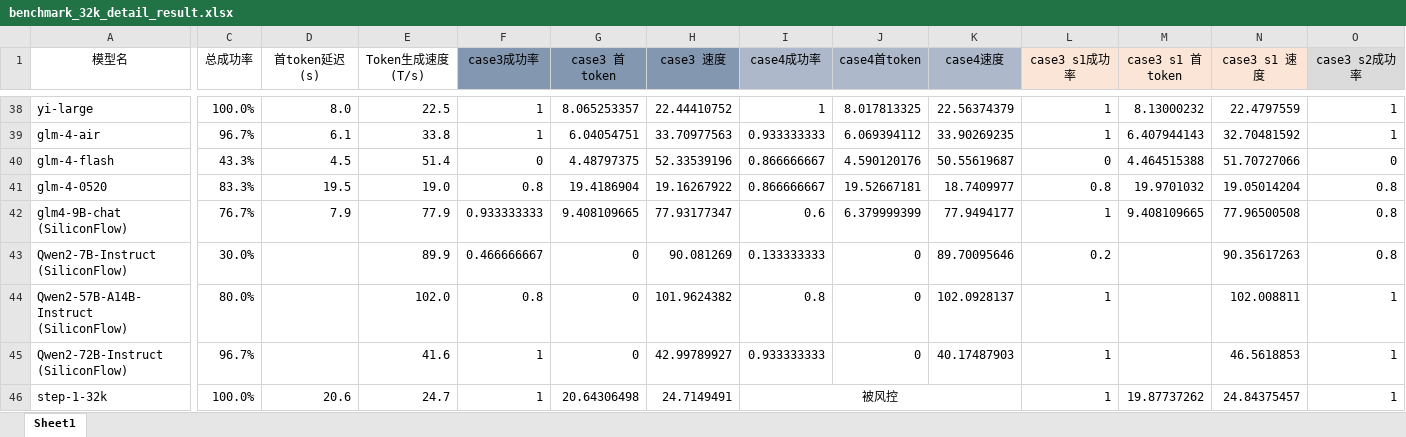
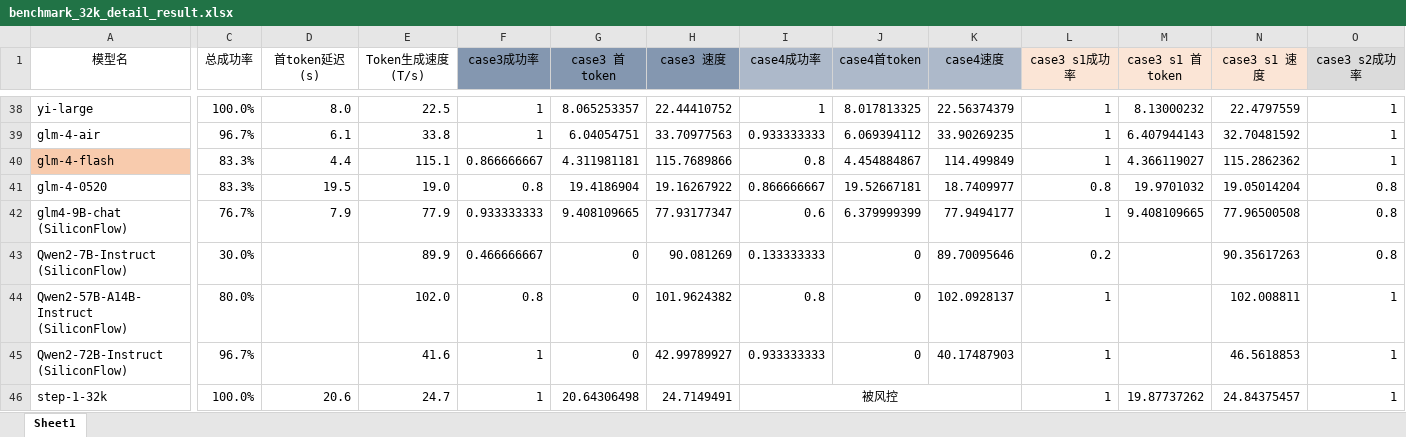
Before and after one commit to SomeoneKong/llm_long_context_bench202405, an Excel workbook: 32k_v1_data/benchmark_32k_detail_result.xlsx, sheet Sheet1, drawn as a sheet; only a part is shown, gaps mark what is left out; values as stored, in another font and other column widths than the file's, no borders; conditional formats not drawn; the diff covers the shown part only; the diff names each change by its address in the sheet, - before the commit and + after, or states it on an @@ line.

Commit message:
update data, v1.11

```diff
--- a/32k_v1_data/benchmark_32k_detail_result.xlsx (sheet Sheet1)
+++ b/32k_v1_data/benchmark_32k_detail_result.xlsx (sheet Sheet1)
-A40 fill: none
+A40 fill: #F8CBAD
-C40 (总成功率): 43.3%
+C40 (总成功率): 83.3%
-D40 (首token延迟(s)): 4.5
+D40 (首token延迟(s)): 4.4
-E40 (Token生成速度(T/s)): 51.4
+E40 (Token生成速度(T/s)): 115.1
-F40 (case3成功率): 0
+F40 (case3成功率): 0.866666667
-G40 (case3 首token): 4.48797375
+G40 (case3 首token): 4.311981181
-H40 (case3 速度): 52.33539196
+H40 (case3 速度): 115.7689866
-I40 (case4成功率): 0.866666667
+I40 (case4成功率): 0.8
-J40 (case4首token): 4.590120176
+J40 (case4首token): 4.454884867
-K40 (case4速度): 50.55619687
+K40 (case4速度): 114.499849
-L40 (case3 s1成功率): 0
+L40 (case3 s1成功率): 1
-M40 (case3 s1 首token): 4.464515388
+M40 (case3 s1 首token): 4.366119027
-N40 (case3 s1 速度): 51.70727066
+N40 (case3 s1 速度): 115.2862362
-O40 (case3 s2成功率): 0
+O40 (case3 s2成功率): 1
```
Also changed, not shown: 13 edited cells elsewhere in this sheet.
